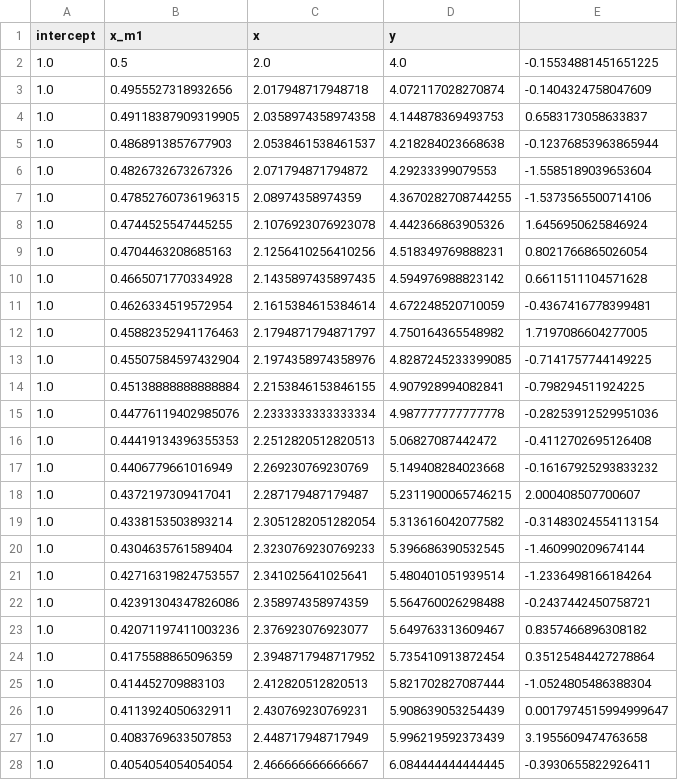
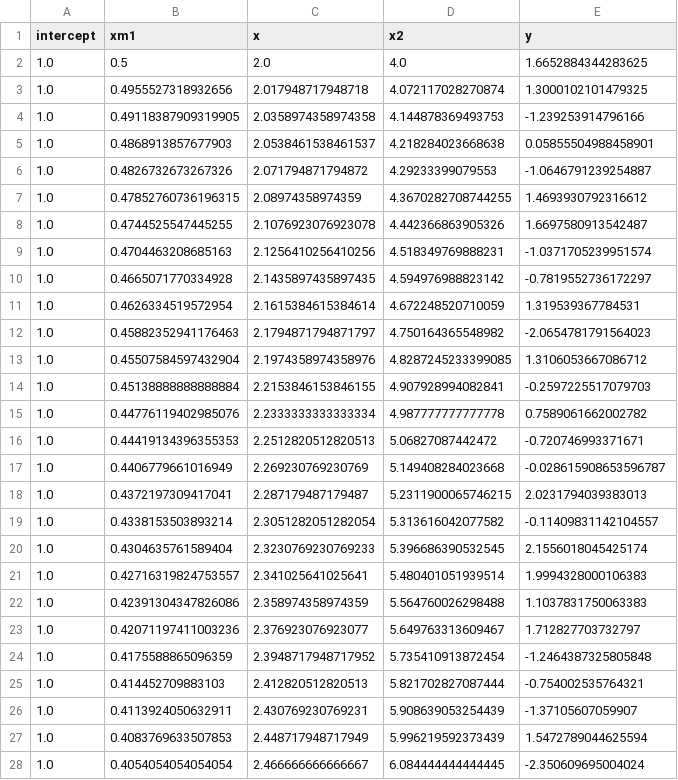
Before and after one commit to KorolevEgor/Econometrics, a CSV file: src/data/data_quantile_test.csv, drawn as a sheet; only a part is shown; the diff covers the shown part only.

```diff
--- a/src/data/data_quantile_test.csv
+++ b/src/data/data_quantile_test.csv
@@ -1,28 +1,28 @@
-intercept,x_m1,x,y
-1.0,0.5,2.0,4.0,-0.15534881451651225
-1.0,0.4955527318932656,2.017948717948718,4.072117028270874,-0.1404324758047609
-1.0,0.49118387909319905,2.0358974358974358,4.144878369493753,0.6583173058633837
-1.0,0.4868913857677903,2.0538461538461537,4.218284023668638,-0.12376853963865944
-1.0,0.4826732673267326,2.071794871794872,4.29233399079553,-1.5585189039653604
-1.0,0.47852760736196315,2.08974358974359,4.3670282708744255,-1.5373565500714106
-1.0,0.4744525547445255,2.1076923076923078,4.442366863905326,1.6456950625846924
-1.0,0.4704463208685163,2.1256410256410256,4.518349769888231,0.8021766865026054
-1.0,0.4665071770334928,2.1435897435897435,4.594976988823142,0.6611511104571628
-1.0,0.4626334519572954,2.1615384615384614,4.672248520710059,-0.4367416778399481
-1.0,0.45882352941176463,2.1794871794871797,4.750164365548982,1.7197086604277005
-1.0,0.45507584597432904,2.1974358974358976,4.8287245233399085,-0.7141757744149225
-1.0,0.45138888888888884,2.2153846153846155,4.907928994082841,-0.798294511924225
-1.0,0.44776119402985076,2.2333333333333334,4.987777777777778,-0.28253912529951036
-1.0,0.44419134396355353,2.2512820512820513,5.06827087442472,-0.4112702695126408
-1.0,0.4406779661016949,2.269230769230769,5.149408284023668,-0.16167925293833232
-1.0,0.4372197309417041,2.287179487179487,5.2311900065746215,2.000408507700607
-1.0,0.4338153503893214,2.3051282051282054,5.313616042077582,-0.31483024554113154
-1.0,0.4304635761589404,2.3230769230769233,5.396686390532545,-1.460990209674144
-1.0,0.42716319824753557,2.341025641025641,5.480401051939514,-1.2336498166184264
-1.0,0.42391304347826086,2.358974358974359,5.564760026298488,-0.2437442450758721
-1.0,0.42071197411003236,2.376923076923077,5.649763313609467,0.8357466896308182
-1.0,0.4175588865096359,2.3948717948717952,5.735410913872454,0.35125484427278864
-1.0,0.414452709883103,2.412820512820513,5.821702827087444,-1.0524805486388304
-1.0,0.4113924050632911,2.430769230769231,5.908639053254439,0.0017974515994999647
-1.0,0.4083769633507853,2.448717948717949,5.996219592373439,3.1955609474763658
-1.0,0.4054054054054054,2.466666666666667,6.084444444444445,-0.3930655822926411
+intercept,xm1,x,x2,y
+1.0,0.5,2.0,4.0,1.6652884344283625
+1.0,0.4955527318932656,2.017948717948718,4.072117028270874,1.3000102101479325
+1.0,0.49118387909319905,2.0358974358974358,4.144878369493753,-1.239253914796166
+1.0,0.4868913857677903,2.0538461538461537,4.218284023668638,0.05855504988458901
+1.0,0.4826732673267326,2.071794871794872,4.29233399079553,-1.0646791239254887
+1.0,0.47852760736196315,2.08974358974359,4.3670282708744255,1.4693930792316612
+1.0,0.4744525547445255,2.1076923076923078,4.442366863905326,1.6697580913542487
+1.0,0.4704463208685163,2.1256410256410256,4.518349769888231,-1.0371705239951574
+1.0,0.4665071770334928,2.1435897435897435,4.594976988823142,-0.7819552736172297
+1.0,0.4626334519572954,2.1615384615384614,4.672248520710059,1.319539367784531
+1.0,0.45882352941176463,2.1794871794871797,4.750164365548982,-2.0654781791564023
+1.0,0.45507584597432904,2.1974358974358976,4.8287245233399085,1.3106053667086712
+1.0,0.45138888888888884,2.2153846153846155,4.907928994082841,-0.2597225517079703
+1.0,0.44776119402985076,2.2333333333333334,4.987777777777778,0.7589061662002782
+1.0,0.44419134396355353,2.2512820512820513,5.06827087442472,-0.720746993371671
+1.0,0.4406779661016949,2.269230769230769,5.149408284023668,-0.028615908653596787
+1.0,0.4372197309417041,2.287179487179487,5.2311900065746215,2.0231794039383013
+1.0,0.4338153503893214,2.3051282051282054,5.313616042077582,-0.11409831142104557
+1.0,0.4304635761589404,2.3230769230769233,5.396686390532545,2.1556018045425174
+1.0,0.42716319824753557,2.341025641025641,5.480401051939514,1.9994328000106383
+1.0,0.42391304347826086,2.358974358974359,5.564760026298488,1.1037831750063383
+1.0,0.42071197411003236,2.376923076923077,5.649763313609467,1.712827703732797
+1.0,0.4175588865096359,2.3948717948717952,5.735410913872454,-1.2464387325805848
+1.0,0.414452709883103,2.412820512820513,5.821702827087444,-0.754002535764321
+1.0,0.4113924050632911,2.430769230769231,5.908639053254439,-1.37105607059907
+1.0,0.4083769633507853,2.448717948717949,5.996219592373439,1.5472789044625594
+1.0,0.4054054054054054,2.466666666666667,6.084444444444445,-2.350609695004024
```
Also changed, not shown: 13 edited cells elsewhere in this file, src/data/data_quantile.csv, 7 other files.
